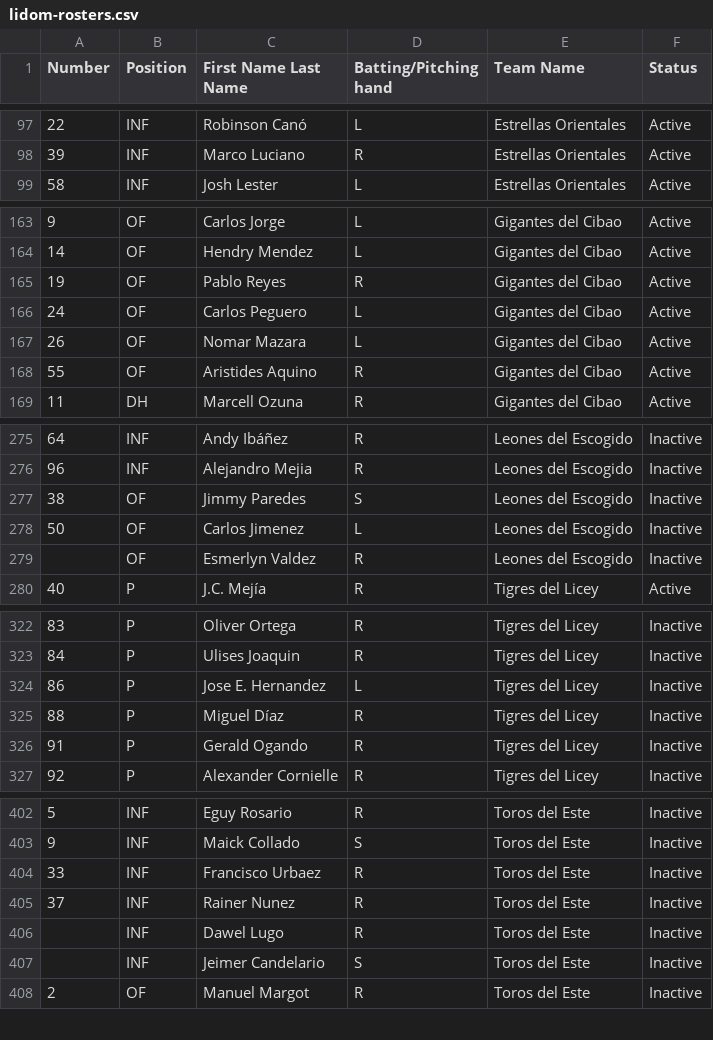
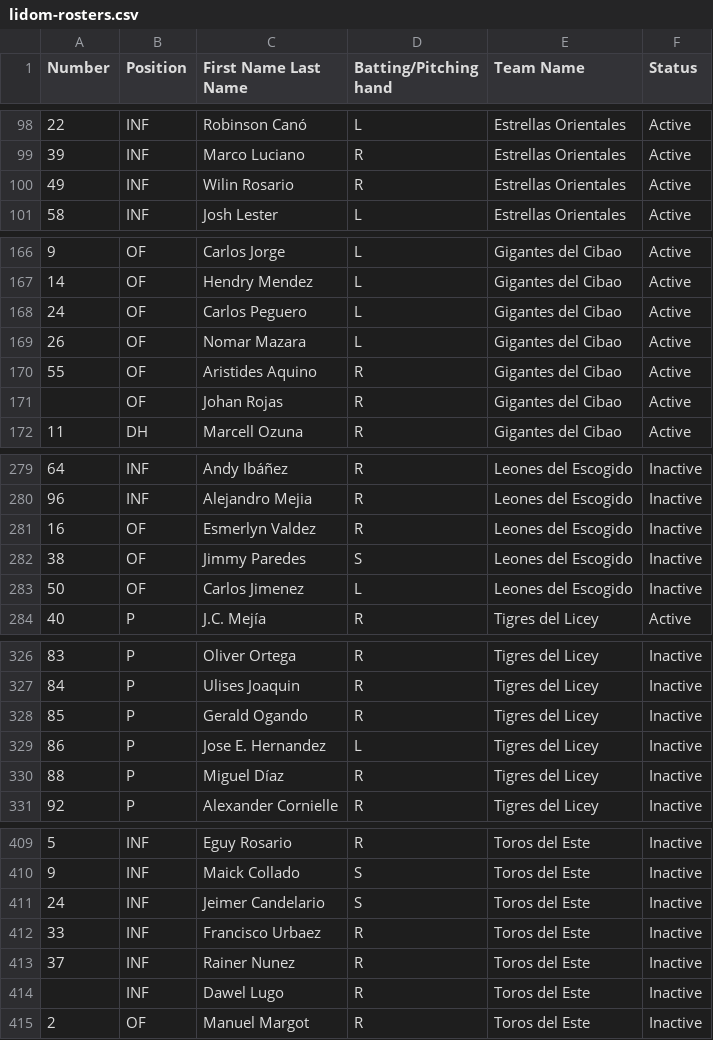
Before and after one commit to lukenobrim901memphis/logos-site, a CSV file: lidom-rosters.csv, drawn as a sheet; only a part is shown, gaps mark what is left out; the diff covers the shown part only.

```diff
--- a/lidom-rosters.csv
+++ b/lidom-rosters.csv
@@ -98,2 +99,3 @@ Number,Position,First Name Last Name,Batting/Pitching hand,Team Name,Status
 39,INF,Marco Luciano,R,Estrellas Orientales,Active
+49,INF,Wilin Rosario,R,Estrellas Orientales,Active
 58,INF,Josh Lester,L,Estrellas Orientales,Active
@@ -164,3 +167,2 @@ Number,Position,First Name Last Name,Batting/Pitching hand,Team Name,Status
 14,OF,Hendry Mendez,L,Gigantes del Cibao,Active
-19,OF,Pablo Reyes,R,Gigantes del Cibao,Active
 24,OF,Carlos Peguero,L,Gigantes del Cibao,Active
@@ -168,2 +170,3 @@ Number,Position,First Name Last Name,Batting/Pitching hand,Team Name,Status
 55,OF,Aristides Aquino,R,Gigantes del Cibao,Active
+,OF,Johan Rojas,R,Gigantes del Cibao,Active
 11,DH,Marcell Ozuna,R,Gigantes del Cibao,Active
@@ -276,5 +280,5 @@ Number,Position,First Name Last Name,Batting/Pitching hand,Team Name,Status
 96,INF,Alejandro Mejia,R,Leones del Escogido,Inactive
+16,OF,Esmerlyn Valdez,R,Leones del Escogido,Inactive
 38,OF,Jimmy Paredes,S,Leones del Escogido,Inactive
 50,OF,Carlos Jimenez,L,Leones del Escogido,Inactive
-,OF,Esmerlyn Valdez,R,Leones del Escogido,Inactive
 40,P,J.C. Mejía,R,Tigres del Licey,Active
@@ -323,5 +327,5 @@ Number,Position,First Name Last Name,Batting/Pitching hand,Team Name,Status
 84,P,Ulises Joaquin,R,Tigres del Licey,Inactive
+85,P,Gerald Ogando,R,Tigres del Licey,Inactive
 86,P,Jose E. Hernandez,L,Tigres del Licey,Inactive
 88,P,Miguel Díaz,R,Tigres del Licey,Inactive
-91,P,Gerald Ogando,R,Tigres del Licey,Inactive
 92,P,Alexander Cornielle,R,Tigres del Licey,Inactive
@@ -403,2 +410,3 @@ Number,Position,First Name Last Name,Batting/Pitching hand,Team Name,Status
 9,INF,Maick Collado,S,Toros del Este,Inactive
+24,INF,Jeimer Candelario,S,Toros del Este,Inactive
 33,INF,Francisco Urbaez,R,Toros del Este,Inactive
@@ -406,3 +414,2 @@ Number,Position,First Name Last Name,Batting/Pitching hand,Team Name,Status
 ,INF,Dawel Lugo,R,Toros del Este,Inactive
-,INF,Jeimer Candelario,S,Toros del Este,Inactive
 2,OF,Manuel Margot,R,Toros del Este,Inactive
```
Also changed, not shown: 14 added rows, 8 removed rows and 4 edited cells elsewhere in this file, triple-a-rosters.csv, 45 other files.
